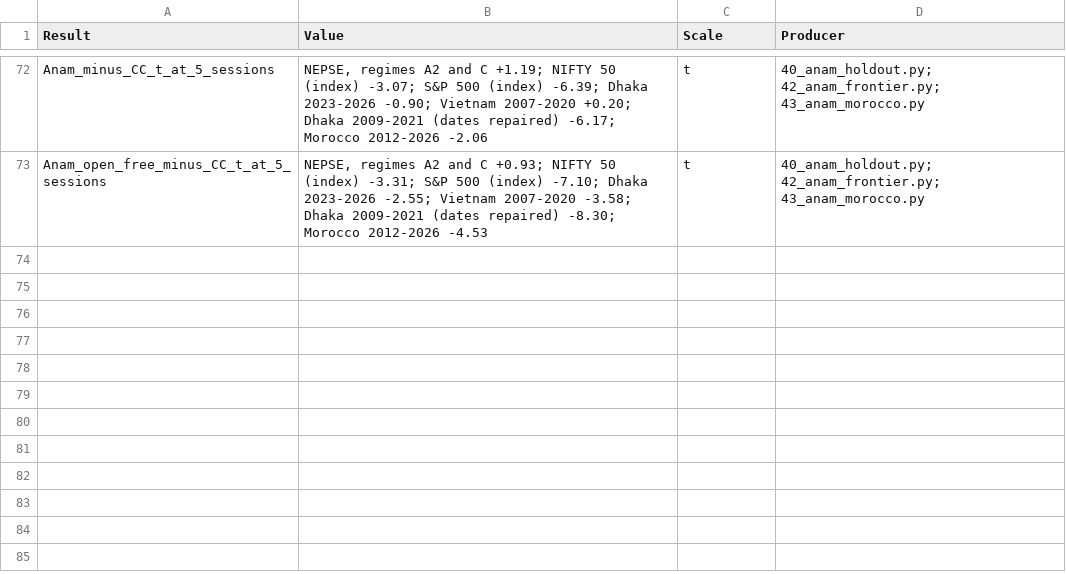
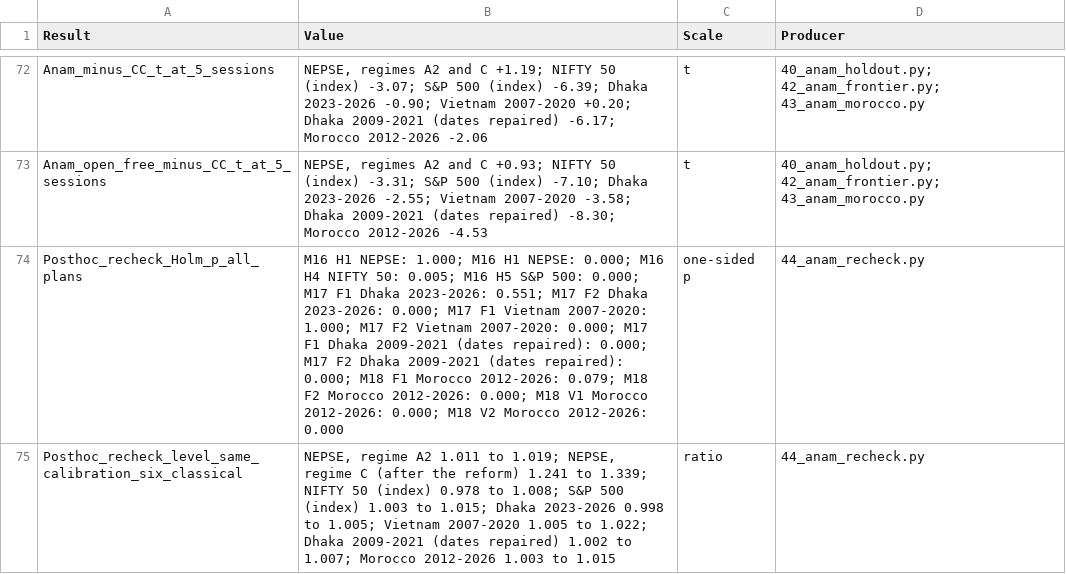
Before and after one commit to anamgiri91/measuring-volatility, a CSV file: PAPER_RESULTS_CHECK.csv, drawn as a sheet; only a part is shown, gaps mark what is left out; the diff names each change by its address in the sheet, - before the commit and + after, or states it on an @@ line.

```diff
--- a/PAPER_RESULTS_CHECK.csv
+++ b/PAPER_RESULTS_CHECK.csv
+row 74: Posthoc_recheck_Holm_p_all_plans | M16 H1 NEPSE: 1.000; M16 H1 NEPSE: 0.000; M16 H4 NIFTY 50: 0.005; M16 H5 S&P 500: 0.000; M17 F1 Dhaka 2023-2026: 0.551; M17 F2 Dhaka 2023-2026: 0.000; M17 F1 Vietnam 2007-2020: 1.000; M17 F2 Vietnam 2007-2020: 0.000; M17 F1 Dhaka 2009-2021 (dates repaired): 0.000; M17 F2 Dhaka 2009-2021 (dates repaired): 0.000; M18 F1 Morocco 2012-2026: 0.079; M18 F2 Morocco 2012-2026: 0.000; M18 V1 Morocco 2012-2026: 0.000; M18 V2 Morocco 2012-2026: 0.000 | one-sided p | 44_anam_recheck.py
+row 75: Posthoc_recheck_level_same_calibration_six_classical | NEPSE, regime A2 1.011 to 1.019; NEPSE, regime C (after the reform) 1.241 to 1.339; NIFTY 50 (index) 0.978 to 1.008; S&P 500 (index) 1.003 to 1.015; Dhaka 2023-2026 0.998 to 1.005; Vietnam 2007-2020 1.005 to 1.022; Dhaka 2009-2021 (dates repaired) 1.002 to 1.007; Morocco 2012-2026 1.003 to 1.015 | ratio | 44_anam_recheck.py
```
Also changed, not shown: REPRODUCIBILITY_MAP.csv, 29 other files.
